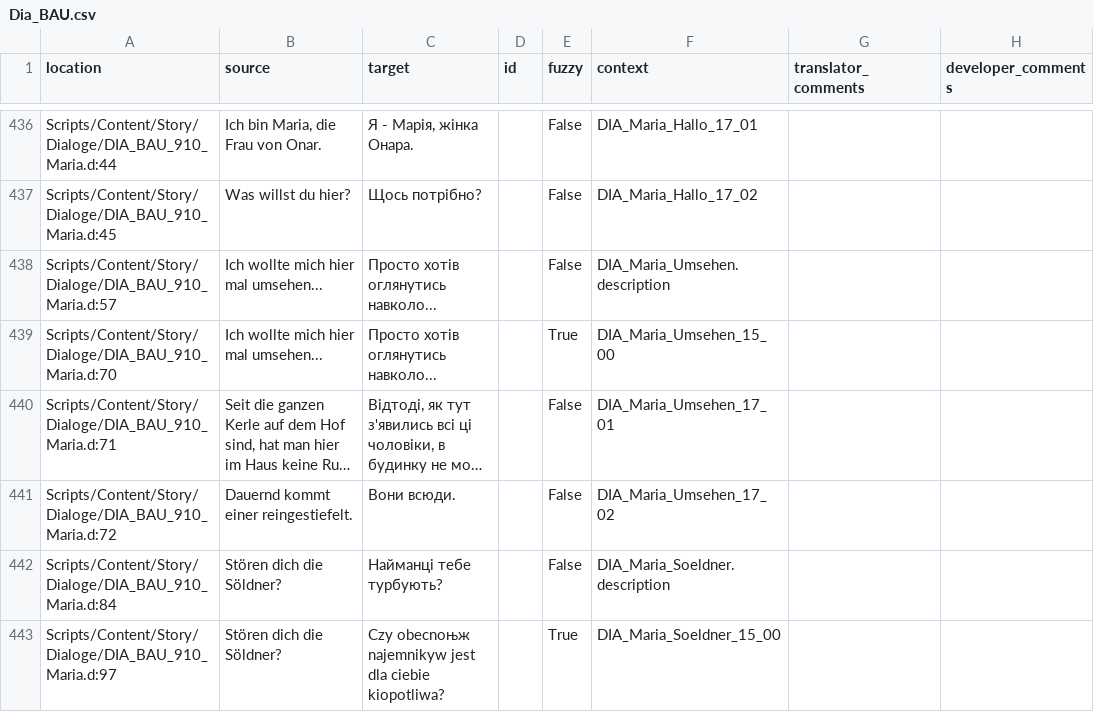
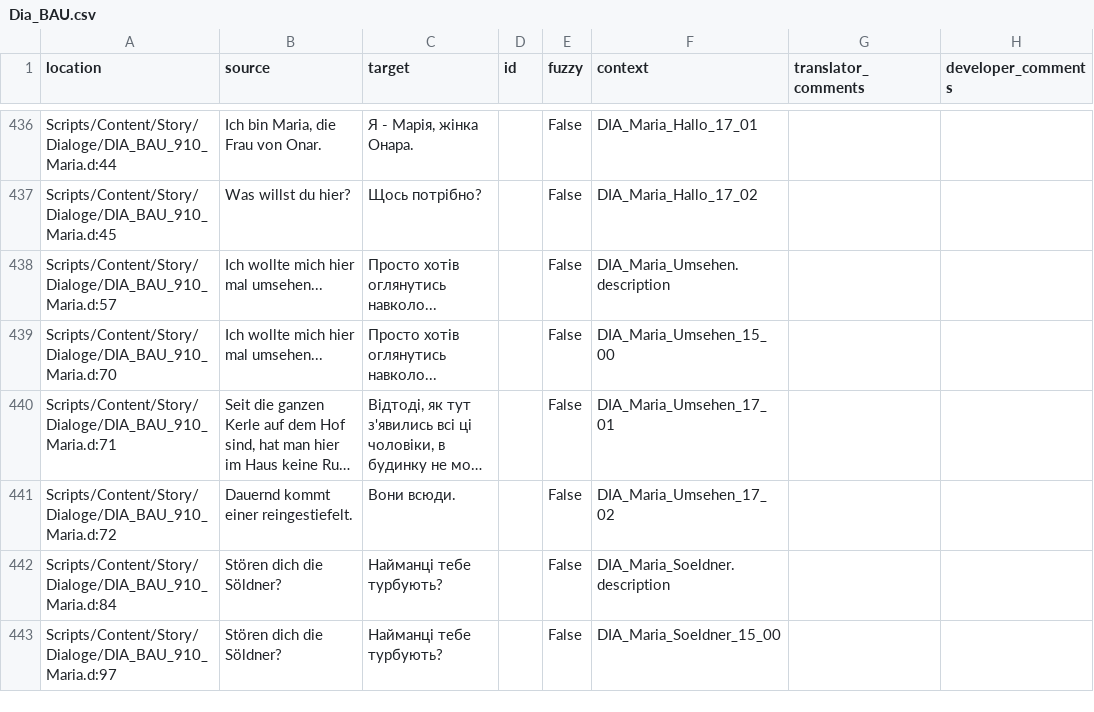
Before and after one commit to auronen/Gothic-2-localization, a CSV file: .translations/uk/Dia_BAU.csv, drawn as a sheet; only a part is shown, gaps mark what is left out; long unchanged cells end in …; the diff covers the shown part only; the diff names each change by its address in the sheet, - before the commit and + after, or states it on an @@ line.

Commit message:
Translated using Weblate (Ukrainian)
Currently translated at 33.2% (779 of 2345 strings)

Translation: Gothic 2: Night of the Raven/Dia_BAU
Translate-URL: http://weblate.cokoliv.eu/projects/gothic-2-night-of-the-raven/dia_bau/uk/

```diff
--- a/.translations/uk/Dia_BAU.csv
+++ b/.translations/uk/Dia_BAU.csv
-E439 (fuzzy): True
+E439 (fuzzy): False
-C443 (target): Czy obecnoњж najemnikуw jest dla ciebie kіopotliwa?
+C443 (target): Найманці тебе турбують?
-E443 (fuzzy): True
+E443 (fuzzy): False
```
Also changed, not shown: 22 edited cells elsewhere in this file.
